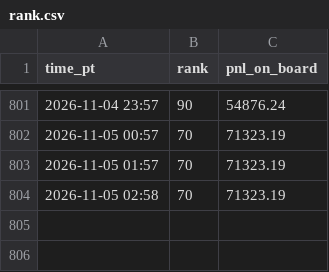
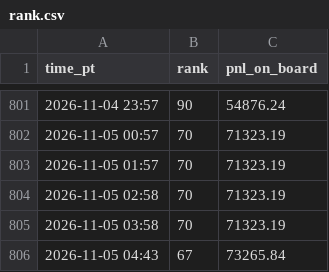
Before and after one commit to pieropls/PredictionsCup26, a CSV file: data/rank.csv, drawn as a sheet; only a part is shown, gaps mark what is left out; the diff names each change by its address in the sheet, - before the commit and + after, or states it on an @@ line.

Commit message:
Settlement refresh: #67, +73.3k at 04:43 PT
The results card, the note line, the charts, journey.html and data/ redrawn from the latest board as SIG settles.

```diff
--- a/data/rank.csv
+++ b/data/rank.csv
+row 805: 2026-11-05 03:58 | 70 | 71323.19
+row 806: 2026-11-05 04:43 | 67 | 73265.84
```
Also changed, not shown: data/pnl_daily.csv, data/portfolio_final.csv, 10 other files.
